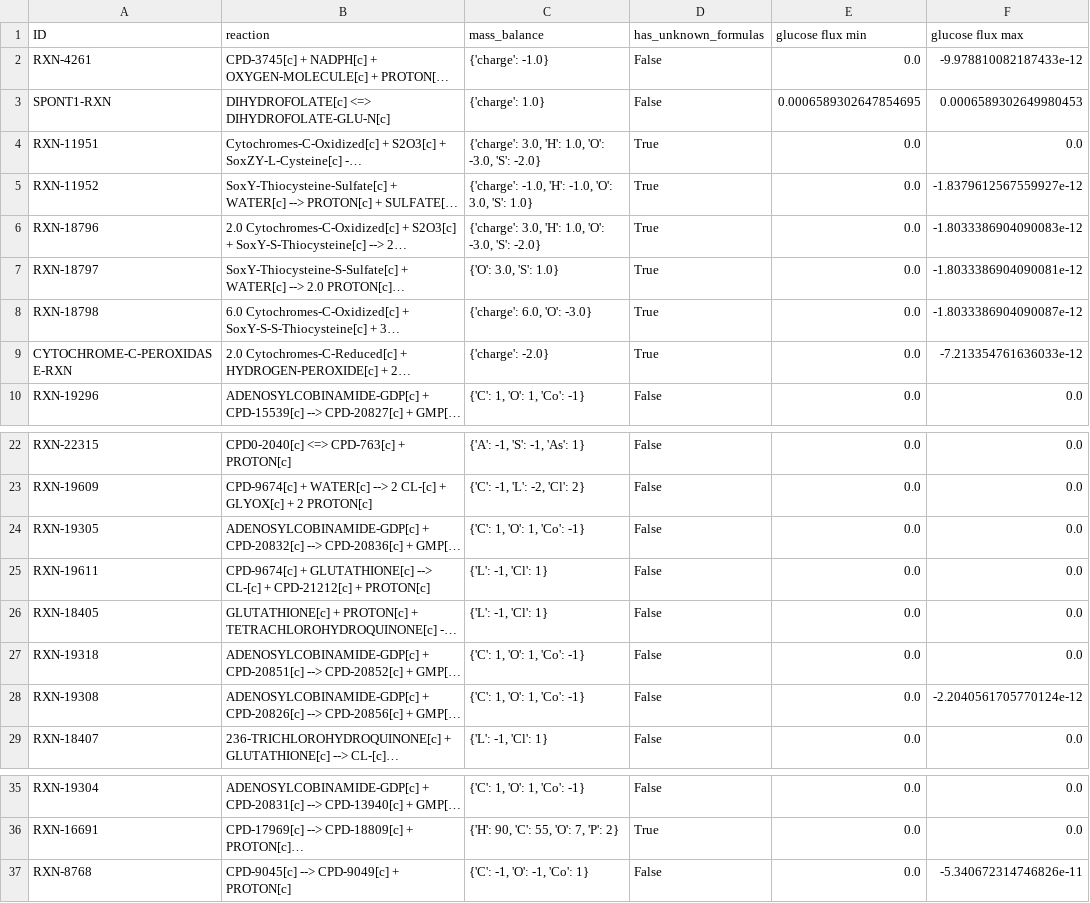
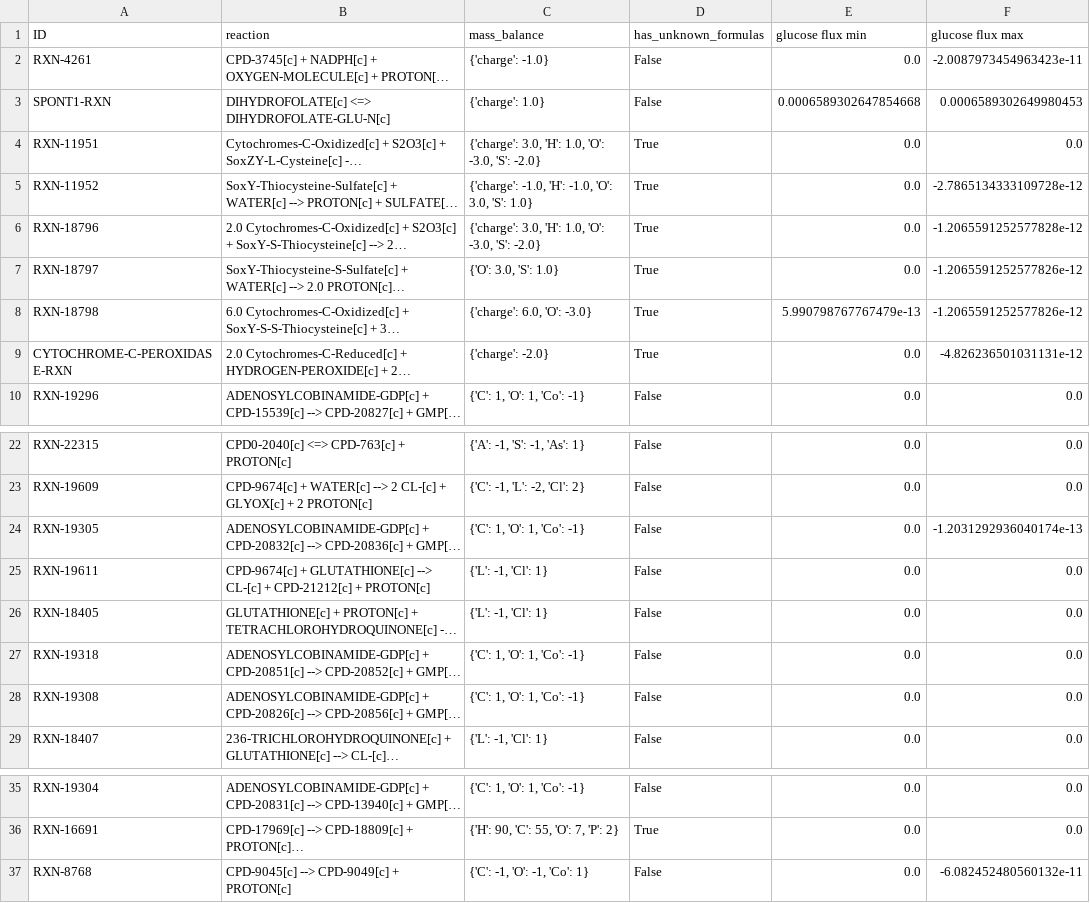
Before and after one commit to C-CoMP-STC/rpom-fba, a CSV file: model/logs/mass_balance.csv, drawn as a sheet; only a part is shown, gaps mark what is left out; long unchanged cells end in …; the diff names each change by its address in the sheet, - before the commit and + after, or states it on an @@ line.

```diff
--- a/model/logs/mass_balance.csv
+++ b/model/logs/mass_balance.csv
-F2 (glucose flux max): -9.978810082187433e-12
+F2 (glucose flux max): -2.0087973454963423e-11
-E3 (glucose flux min): 0.0006589302647854695
+E3 (glucose flux min): 0.0006589302647854668
-F5 (glucose flux max): -1.8379612567559927e-12
+F5 (glucose flux max): -2.7865134333109728e-12
-F6 (glucose flux max): -1.8033386904090083e-12
+F6 (glucose flux max): -1.2065591252577828e-12
-F7 (glucose flux max): -1.8033386904090081e-12
+F7 (glucose flux max): -1.2065591252577826e-12
-E8 (glucose flux min): 0.0
+E8 (glucose flux min): 5.990798767767479e-13
-F8 (glucose flux max): -1.8033386904090087e-12
+F8 (glucose flux max): -1.2065591252577826e-12
-F9 (glucose flux max): -7.213354761636033e-12
+F9 (glucose flux max): -4.826236501031131e-12
-F24 (glucose flux max): 0.0
+F24 (glucose flux max): -1.2031292936040174e-13
-F28 (glucose flux max): -2.2040561705770124e-12
+F28 (glucose flux max): 0.0
-F37 (glucose flux max): -5.340672314746826e-11
+F37 (glucose flux max): -6.082452480560132e-11
```
Also changed, not shown: 2 other files.
